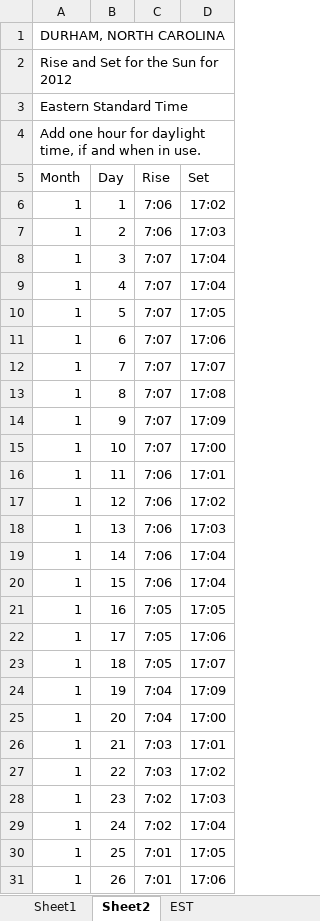
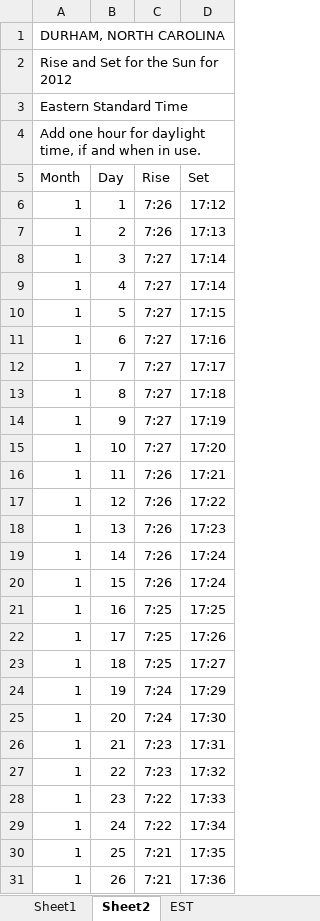
Before and after one commit to LightingResearchCenter/LemurStudy, an Excel workbook: astronomicalData/2012_sunrise-set_Durham_NC.xlsx, sheet Sheet2, drawn as a sheet; only a part is shown; values as stored, in another font and other column widths than the file's, no borders; the diff covers the shown part only; the diff names each change by its address in the sheet, - before the commit and + after, or states it on an @@ line.

```diff
--- a/astronomicalData/2012_sunrise-set_Durham_NC.xlsx (sheet Sheet2)
+++ b/astronomicalData/2012_sunrise-set_Durham_NC.xlsx (sheet Sheet2)
-C6:C7 (Rise): 7:06
+C6:C7 (Rise): 7:26
-D6 (Set): 17:02
+D6 (Set): 17:12
-D7 (Set): 17:03
+D7 (Set): 17:13
-C8:C15 (Rise): 7:07
+C8:C15 (Rise): 7:27
-D8:D9 (Set): 17:04
+D8:D9 (Set): 17:14
-D10 (Set): 17:05
+D10 (Set): 17:15
-D11 (Set): 17:06
+D11 (Set): 17:16
-D12 (Set): 17:07
+D12 (Set): 17:17
-D13 (Set): 17:08
+D13 (Set): 17:18
-D14 (Set): 17:09
+D14 (Set): 17:19
-D15 (Set): 17:00
+D15 (Set): 17:20
-C16:C20 (Rise): 7:06
+C16:C20 (Rise): 7:26
-D16 (Set): 17:01
+D16 (Set): 17:21
-D17 (Set): 17:02
+D17 (Set): 17:22
-D18 (Set): 17:03
+D18 (Set): 17:23
-D19:D20 (Set): 17:04
+D19:D20 (Set): 17:24
-C21:C23 (Rise): 7:05
+C21:C23 (Rise): 7:25
-D21 (Set): 17:05
+D21 (Set): 17:25
-D22 (Set): 17:06
+D22 (Set): 17:26
-D23 (Set): 17:07
+D23 (Set): 17:27
-C24:C25 (Rise): 7:04
+C24:C25 (Rise): 7:24
-D24 (Set): 17:09
+D24 (Set): 17:29
-D25 (Set): 17:00
+D25 (Set): 17:30
-C26:C27 (Rise): 7:03
+C26:C27 (Rise): 7:23
-D26 (Set): 17:01
+D26 (Set): 17:31
-D27 (Set): 17:02
+D27 (Set): 17:32
-C28:C29 (Rise): 7:02
+C28:C29 (Rise): 7:22
-D28 (Set): 17:03
+D28 (Set): 17:33
-D29 (Set): 17:04
+D29 (Set): 17:34
-C30:C31 (Rise): 7:01
+C30:C31 (Rise): 7:21
-D30 (Set): 17:05
+D30 (Set): 17:35
-D31 (Set): 17:06
+D31 (Set): 17:36
```
Also changed, not shown: 516 edited cells elsewhere in this sheet, sheet EST, sheet ET - DST adjusted, sheet Sheet1, formulas that keep their value, 8 other files.
